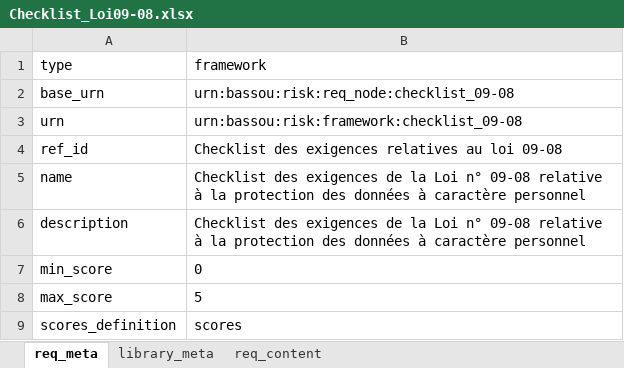
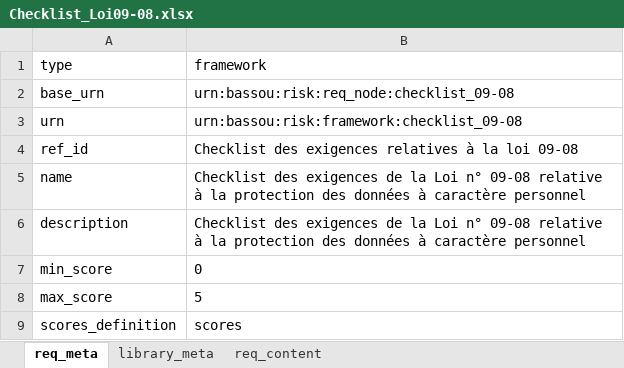
Before and after one commit to oulkhabou/ciso-assistant-community, an Excel workbook: tools/excel/dgssi/09-08/Checklist_Loi09-08.xlsx, sheet req_meta, drawn as a sheet; values as stored, in another font and other column widths than the file's, no borders; the diff names each change by its address in the sheet, - before the commit and + after, or states it on an @@ line.

```diff
--- a/tools/excel/dgssi/09-08/Checklist_Loi09-08.xlsx (sheet req_meta)
+++ b/tools/excel/dgssi/09-08/Checklist_Loi09-08.xlsx (sheet req_meta)
-B4 (framework): …exigences relatives au loi 09-08
+B4 (framework): …exigences relatives à la loi 09-08
```
Also changed, not shown: sheet library_meta.
